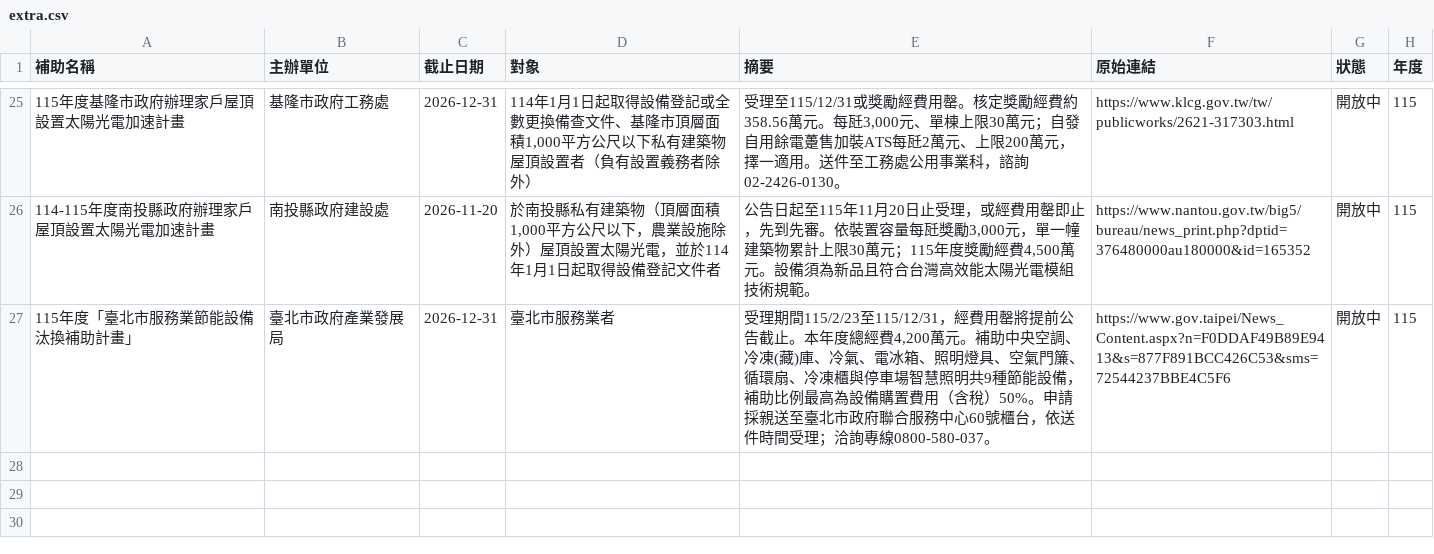
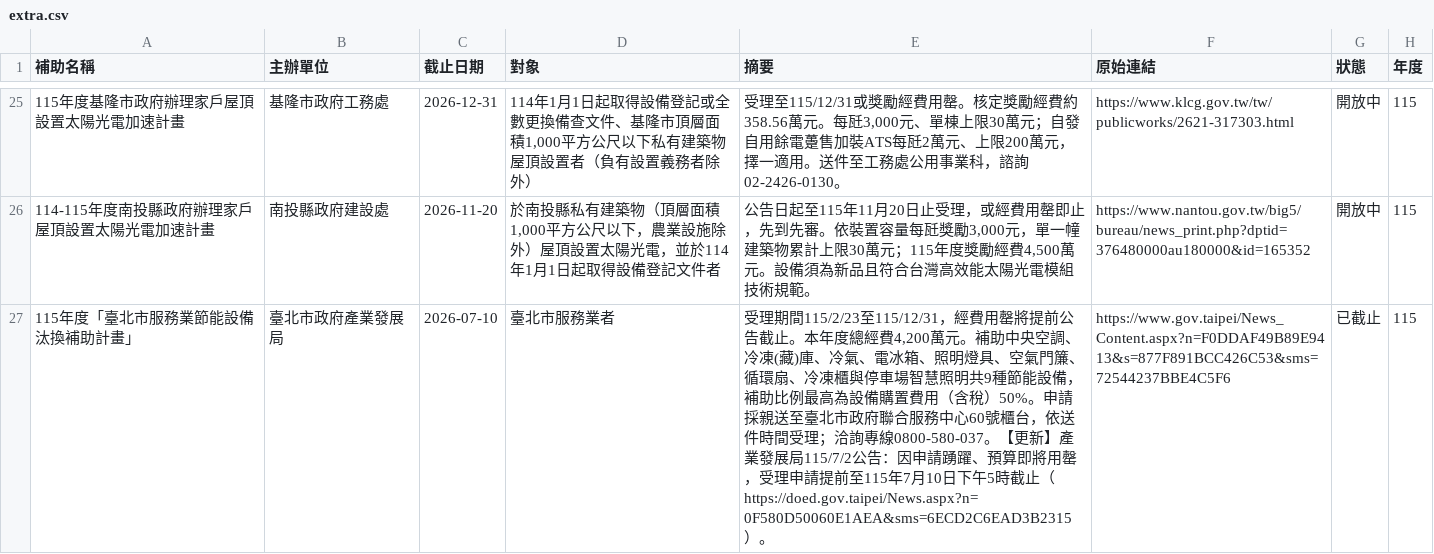
Before and after one commit to tommyliu2009/energy-subsidy, a CSV file: extra.csv, drawn as a sheet; only a part is shown, gaps mark what is left out.

```diff
--- a/extra.csv
+++ b/extra.csv
@@ -26,2 +26,2 @@
 114-115年度南投縣政府辦理家戶屋頂設置太陽光電加速計畫,南投縣政府建設處,2026-11-20,"於南投縣私有建築物（頂層面積1,000平方公尺以下，農業設施除外）屋頂設置太陽光電，並於114年1月1日起取得設備登記文件者","公告日起至115年11月20日止受理，或經費用罄即止，先到先審。依裝置容量每瓩獎勵3,000元，單一幢建築物累計上限30萬元；115年度獎勵經費4,500萬元。設備須為新品且符合台灣高效能太陽光電模組技術規範。",https://www.nantou.gov.tw/big5/bureau/news_print.php?dptid=376480000au180000&id=165352,開放中,115
-115年度「臺北市服務業節能設備汰換補助計畫」,臺北市政府產業發展局,2026-12-31,臺北市服務業者,"受理期間115/2/23至115/12/31，經費用罄將提前公告截止。本年度總經費4,200萬元。補助中央空調、冷凍(藏)庫、冷氣、電冰箱、照明燈具、空氣門簾、循環扇、冷凍櫃與停車場智慧照明共9種節能設備，補助比例最高為設備購置費用（含稅）50%。申請採親送至臺北市政府聯合服務中心60號櫃台，依送件時間受理；洽詢專線0800-580-037。",https://www.gov.taipei/News_Content.aspx?n=F0DDAF49B89E9413&s=877F891BCC426C53&sms=72544237BBE4C5F6,開放中,115
+115年度「臺北市服務業節能設備汰換補助計畫」,臺北市政府產業發展局,2026-07-10,臺北市服務業者,"受理期間115/2/23至115/12/31，經費用罄將提前公告截止。本年度總經費4,200萬元。補助中央空調、冷凍(藏)庫、冷氣、電冰箱、照明燈具、空氣門簾、循環扇、冷凍櫃與停車場智慧照明共9種節能設備，補助比例最高為設備購置費用（含稅）50%。申請採親送至臺北市政府聯合服務中心60號櫃台，依送件時間受理；洽詢專線0800-580-037。【更新】產業發展局115/7/2公告：因申請踴躍、預算即將用罄，受理申請提前至115年7月10日下午5時截止（https://doed.gov.taipei/News.aspx?n=0F580D50060E1AEA&sms=6ECD2C6EAD3B2315）。",https://www.gov.taipei/News_Content.aspx?n=F0DDAF49B89E9413&s=877F891BCC426C53&sms=72544237BBE4C5F6,已截止,115
```
Also changed, not shown: 2 other files.
